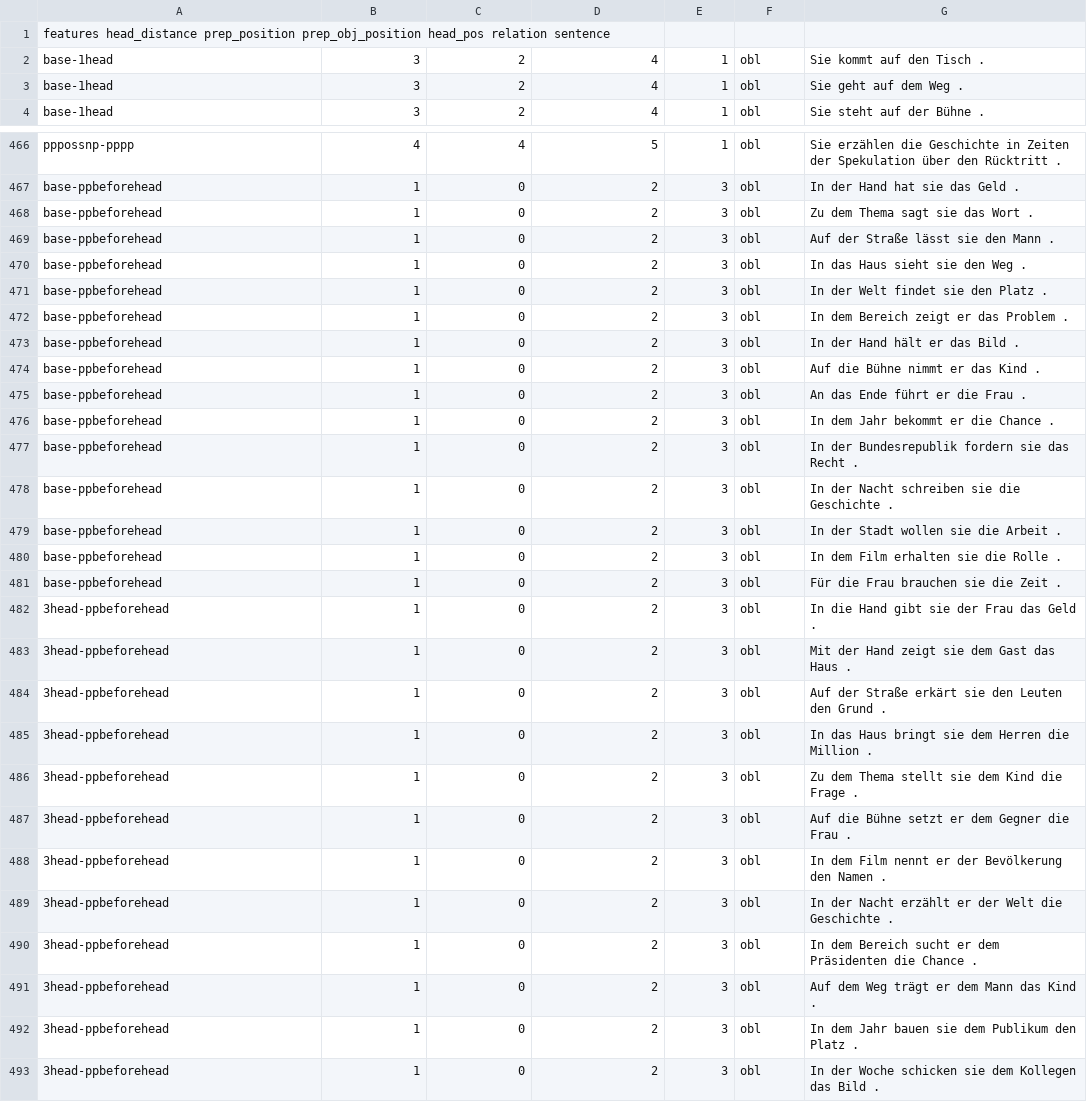
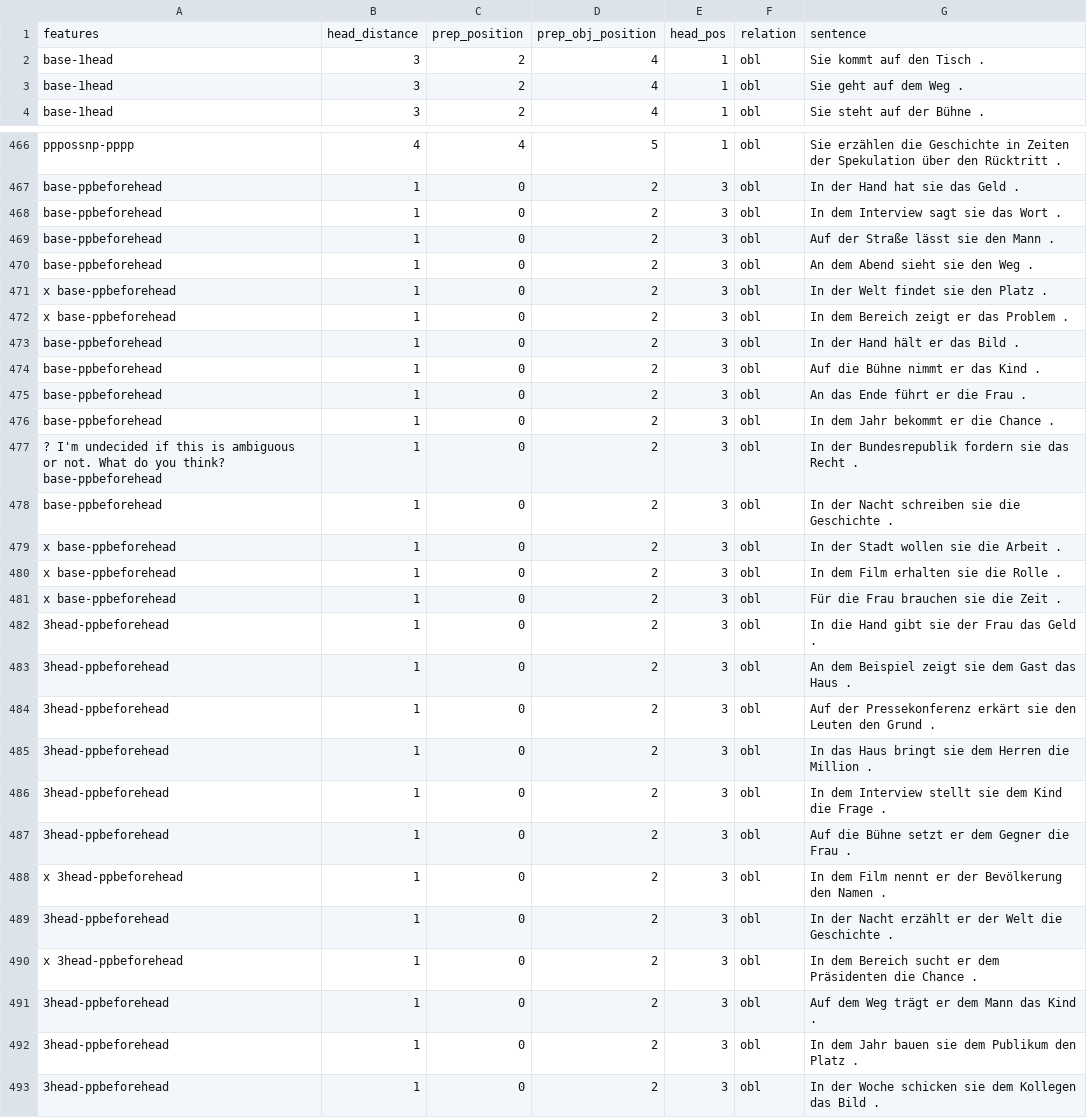
Before and after one commit to DiveFish/PPATS, a TSV file: material/pp-test-suite.tsv, drawn as a sheet; only a part is shown, gaps mark what is left out; the diff covers the shown part only.

```diff
--- a/material/pp-test-suite.tsv
+++ b/material/pp-test-suite.tsv
@@ -1,2 +1,2 @@
-features    head_distance   prep_position   prep_obj_position   head_pos    relation    sentence
+features	head_distance	prep_position	prep_obj_position	head_pos	relation	sentence
 base-1head	3	2	4	1	obl	Sie kommt auf den Tisch .
@@ -467,7 +467,7 @@ pppossnp-pppp	4	4	5	1	obl	Sie erzählen die Geschichte in Zeiten der Spekulation
 base-ppbeforehead	1	0	2	3	obl	In der Hand hat sie das Geld .
-base-ppbeforehead	1	0	2	3	obl	Zu dem Thema sagt sie das Wort .
+base-ppbeforehead	1	0	2	3	obl	In dem Interview sagt sie das Wort .
 base-ppbeforehead	1	0	2	3	obl	Auf der Straße lässt sie den Mann .
-base-ppbeforehead	1	0	2	3	obl	In das Haus sieht sie den Weg .
-base-ppbeforehead	1	0	2	3	obl	In der Welt findet sie den Platz .
-base-ppbeforehead	1	0	2	3	obl	In dem Bereich zeigt er das Problem .
+base-ppbeforehead	1	0	2	3	obl	An dem Abend sieht sie den Weg .
+x base-ppbeforehead	1	0	2	3	obl	In der Welt findet sie den Platz .
+x base-ppbeforehead	1	0	2	3	obl	In dem Bereich zeigt er das Problem .
 base-ppbeforehead	1	0	2	3	obl	In der Hand hält er das Bild .
@@ -476,16 +476,16 @@ base-ppbeforehead	1	0	2	3	obl	An das Ende führt er die Frau .
 base-ppbeforehead	1	0	2	3	obl	In dem Jahr bekommt er die Chance .
-base-ppbeforehead	1	0	2	3	obl	In der Bundesrepublik fordern sie das Recht .
+? I'm undecided if this is ambiguous or not. What do you think? base-ppbeforehead	1	0	2	3	obl	In der Bundesrepublik fordern sie das Recht .
 base-ppbeforehead	1	0	2	3	obl	In der Nacht schreiben sie die Geschichte .
-base-ppbeforehead	1	0	2	3	obl	In der Stadt wollen sie die Arbeit .
-base-ppbeforehead	1	0	2	3	obl	In dem Film erhalten sie die Rolle .
-base-ppbeforehead	1	0	2	3	obl	Für die Frau brauchen sie die Zeit .
+x base-ppbeforehead	1	0	2	3	obl	In der Stadt wollen sie die Arbeit .
+x base-ppbeforehead	1	0	2	3	obl	In dem Film erhalten sie die Rolle .
+x base-ppbeforehead	1	0	2	3	obl	Für die Frau brauchen sie die Zeit .
 3head-ppbeforehead	1	0	2	3	obl	In die Hand gibt sie der Frau das Geld .
-3head-ppbeforehead	1	0	2	3	obl	Mit der Hand zeigt sie dem Gast das Haus .
-3head-ppbeforehead	1	0	2	3	obl	Auf der Straße erkärt sie den Leuten den Grund .
+3head-ppbeforehead	1	0	2	3	obl	An dem Beispiel zeigt sie dem Gast das Haus .
+3head-ppbeforehead	1	0	2	3	obl	Auf der Pressekonferenz erkärt sie den Leuten den Grund .
 3head-ppbeforehead	1	0	2	3	obl	In das Haus bringt sie dem Herren die Million .
-3head-ppbeforehead	1	0	2	3	obl	Zu dem Thema stellt sie dem Kind die Frage .
+3head-ppbeforehead	1	0	2	3	obl	In dem Interview stellt sie dem Kind die Frage .
 3head-ppbeforehead	1	0	2	3	obl	Auf die Bühne setzt er dem Gegner die Frau .
-3head-ppbeforehead	1	0	2	3	obl	In dem Film nennt er der Bevölkerung den Namen .
+x 3head-ppbeforehead	1	0	2	3	obl	In dem Film nennt er der Bevölkerung den Namen .
 3head-ppbeforehead	1	0	2	3	obl	In der Nacht erzählt er der Welt die Geschichte .
-3head-ppbeforehead	1	0	2	3	obl	In dem Bereich sucht er dem Präsidenten die Chance .
+x 3head-ppbeforehead	1	0	2	3	obl	In dem Bereich sucht er dem Präsidenten die Chance .
 3head-ppbeforehead	1	0	2	3	obl	Auf dem Weg trägt er dem Mann das Kind .
```
Also changed, not shown: 138 edited cells elsewhere in this file.
